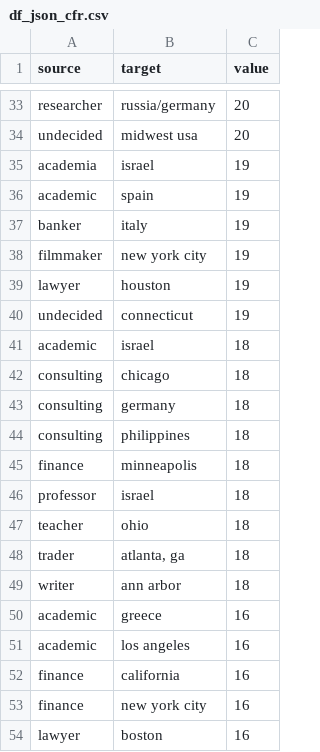
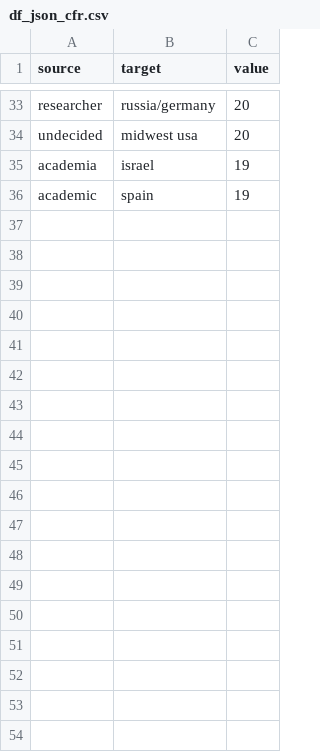
Before and after one commit to amruthasundar/final-edav-project, a CSV file: d3/df_json_cfr.csv, drawn as a sheet; only a part is shown, gaps mark what is left out; the diff names each change by its address in the sheet, - before the commit and + after, or states it on an @@ line.

```diff
--- a/d3/df_json_cfr.csv
+++ b/d3/df_json_cfr.csv
-row 37: banker | italy | 19
-row 38: filmmaker | new york city | 19
-row 39: lawyer | houston | 19
-row 40: undecided | connecticut | 19
-row 41: academic | israel | 18
-row 42: consulting | chicago | 18
-row 43: consulting | germany | 18
-row 44: consulting | philippines | 18
-row 45: finance | minneapolis | 18
-row 46: professor | israel | 18
-row 47: teacher | ohio | 18
-row 48: trader | atlanta, ga | 18
-row 49: writer | ann arbor | 18
-row 50: academic | greece | 16
-row 51: academic | los angeles | 16
-row 52: finance | california | 16
-row 53: finance | new york city | 16
-row 54: lawyer | boston | 16
```
Also changed, not shown: d3/df_json_cr.csv, d3/df_json_frc.csv, 10 other files.
